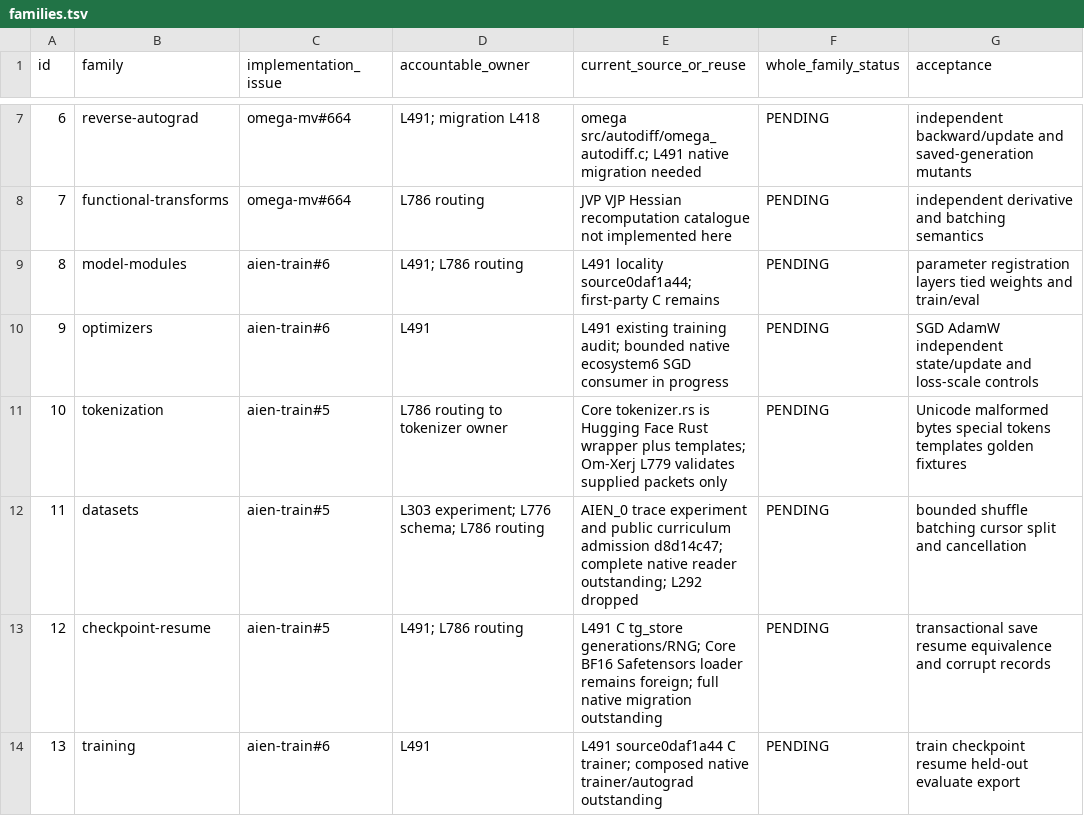
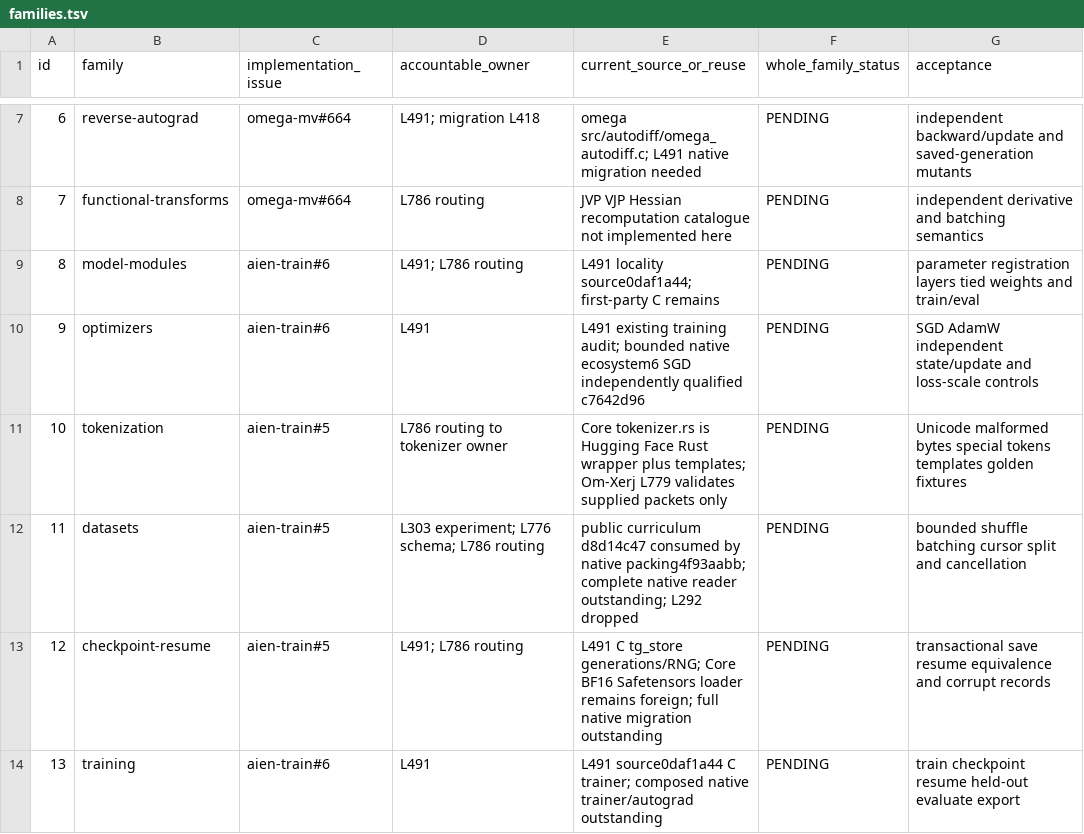
Before and after one commit to aien-dev/aien-architecture-mv, a TSV file: docs/ecosystem303/families.tsv, drawn as a sheet; only a part is shown, gaps mark what is left out.

Commit message:
Reconcile independently qualified numerical and data consumers

```diff
--- a/docs/ecosystem303/families.tsv
+++ b/docs/ecosystem303/families.tsv
@@ -9,5 +9,5 @@ id	family	implementation_issue	accountable_owner	current_source_or_reuse	whole_f
 8	model-modules	aien-train#6	L491; L786 routing	L491 locality source0daf1a44; first-party C remains	PENDING	parameter registration layers tied weights and train/eval
-9	optimizers	aien-train#6	L491	L491 existing training audit; bounded native ecosystem6 SGD consumer in progress	PENDING	SGD AdamW independent state/update and loss-scale controls
+9	optimizers	aien-train#6	L491	L491 existing training audit; bounded native ecosystem6 SGD independently qualified c7642d96	PENDING	SGD AdamW independent state/update and loss-scale controls
 10	tokenization	aien-train#5	L786 routing to tokenizer owner	Core tokenizer.rs is Hugging Face Rust wrapper plus templates; Om-Xerj L779 validates supplied packets only	PENDING	Unicode malformed bytes special tokens templates golden fixtures
-11	datasets	aien-train#5	L303 experiment; L776 schema; L786 routing	AIEN_0 trace experiment and public curriculum admission d8d14c47; complete native reader outstanding; L292 dropped	PENDING	bounded shuffle batching cursor split and cancellation
+11	datasets	aien-train#5	L303 experiment; L776 schema; L786 routing	public curriculum d8d14c47 consumed by native packing4f93aabb; complete native reader outstanding; L292 dropped	PENDING	bounded shuffle batching cursor split and cancellation
 12	checkpoint-resume	aien-train#5	L491; L786 routing	L491 C tg_store generations/RNG; Core BF16 Safetensors loader remains foreign; full native migration outstanding	PENDING	transactional save resume equivalence and corrupt records
```
Also changed, not shown: 11 other files.
